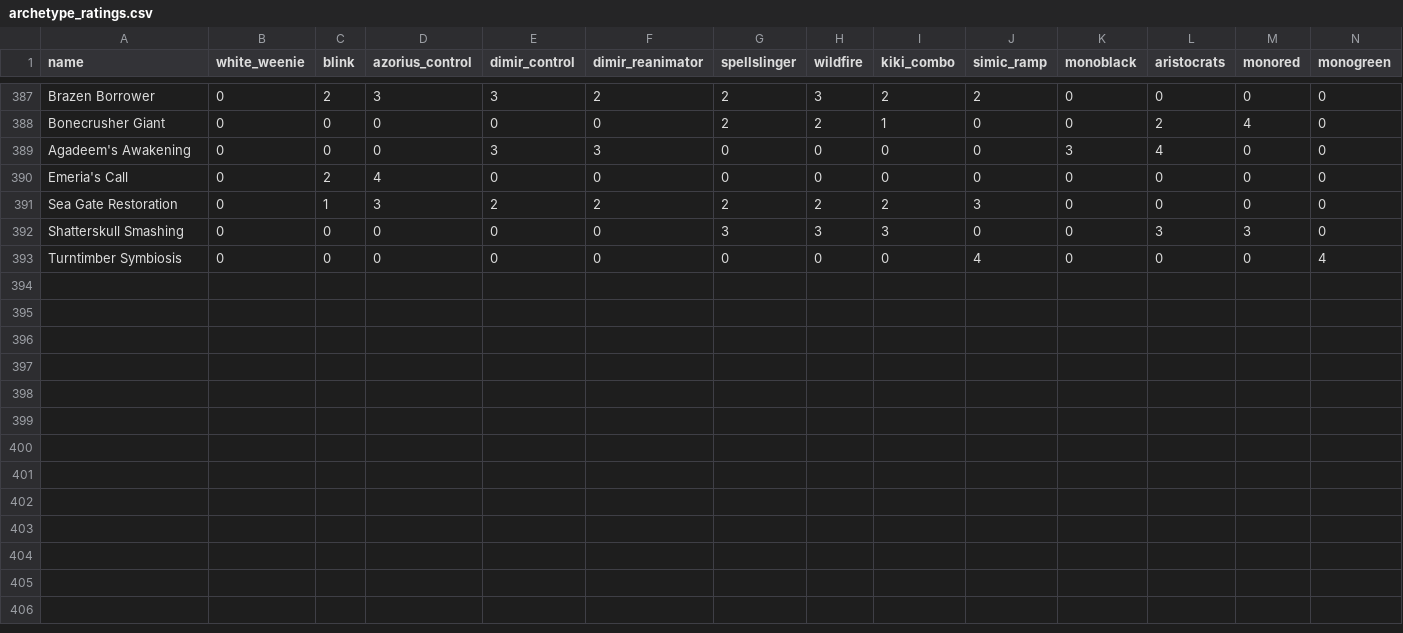
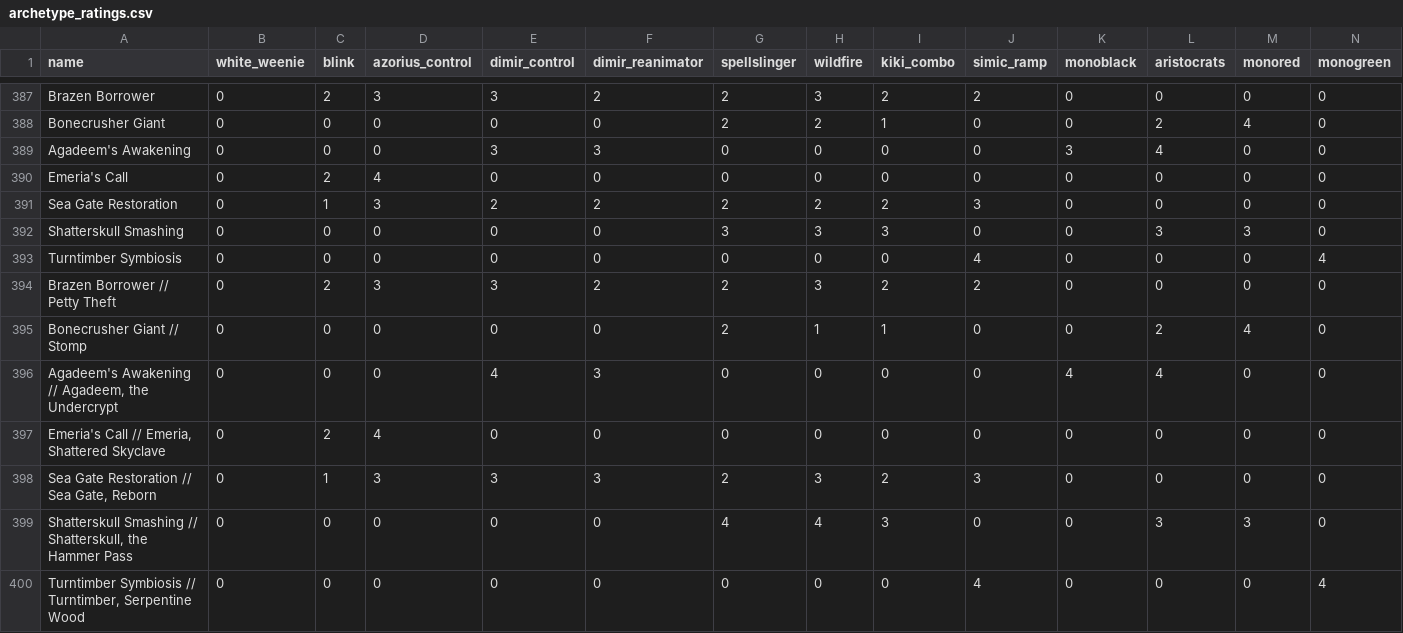
Before and after one commit to MaximeBastion/Cube_Draft_Companion, a CSV file: data/archetype_ratings.csv, drawn as a sheet; only a part is shown, gaps mark what is left out.

Commit message:
Integrated base_data fetching for new cards and new ratings preparation to the program To update the cube: -> replace cube_list.txt by a CubeTutor export -> update archetype_ratings.csv with manual ratings

```diff
--- a/data/archetype_ratings.csv
+++ b/data/archetype_ratings.csv
@@ -393 +393,8 @@ Shatterskull Smashing,0,0,0,0,0,3,3,3,0,0,3,3,0
 Turntimber Symbiosis,0,0,0,0,0,0,0,0,4,0,0,0,4
+Brazen Borrower // Petty Theft,0,2,3,3,2,2,3,2,2,0,0,0,0
+Bonecrusher Giant // Stomp,0,0,0,0,0,2,1,1,0,0,2,4,0
+"Agadeem's Awakening // Agadeem, the Undercrypt",0,0,0,4,3,0,0,0,0,4,4,0,0
+"Emeria's Call // Emeria, Shattered Skyclave",0,2,4,0,0,0,0,0,0,0,0,0,0
+"Sea Gate Restoration // Sea Gate, Reborn",0,1,3,3,3,2,3,2,3,0,0,0,0
+"Shatterskull Smashing // Shatterskull, the Hammer Pass",0,0,0,0,0,4,4,3,0,0,3,3,0
+"Turntimber Symbiosis // Turntimber, Serpentine Wood",0,0,0,0,0,0,0,0,4,0,0,0,4
```
Also changed, not shown: 4 other files.
